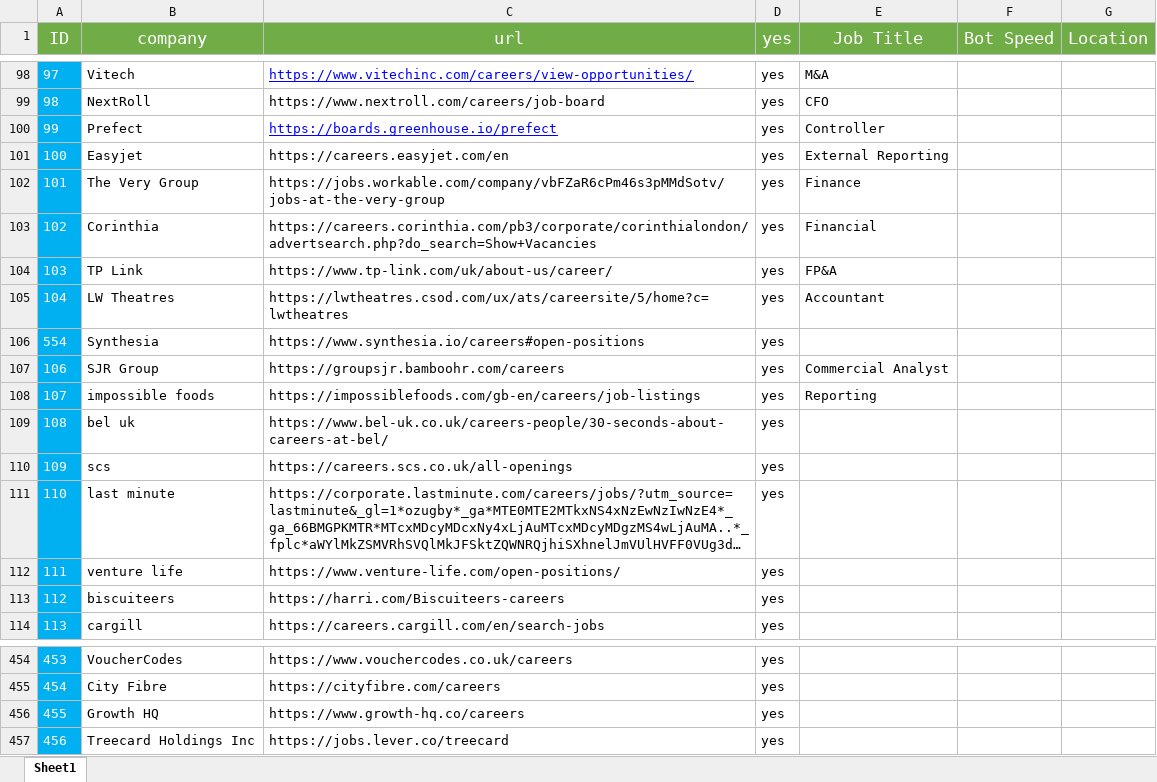
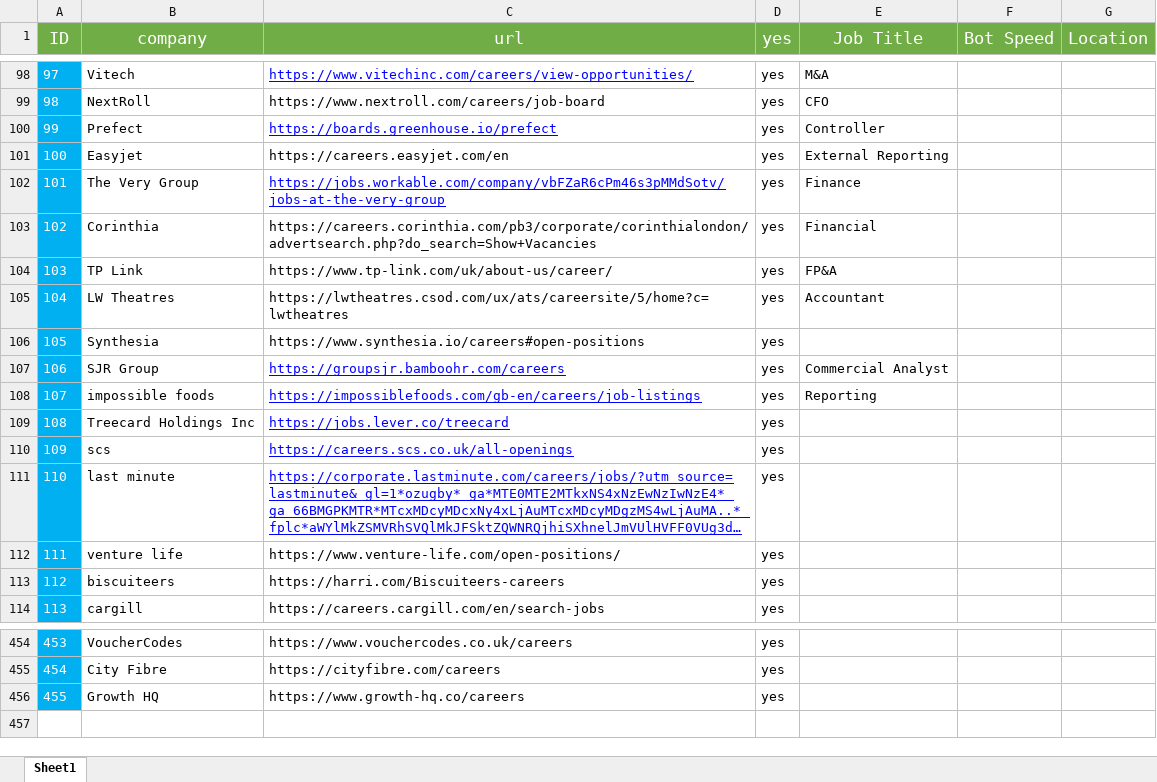
Before and after one commit to pycox/dbot-11, an Excel workbook: clients.example.xlsx, sheet Sheet1, drawn as a sheet; only a part is shown, gaps mark what is left out; long unchanged cells end in …; values as stored, in another font and other column widths than the file's, no borders; the diff names each change by its address in the sheet, - before the commit and + after, or states it on an @@ line.

Commit message:
Update clients.example sheet

```diff
--- a/clients.example.xlsx (sheet Sheet1)
+++ b/clients.example.xlsx (sheet Sheet1)
@@ C102 underline: off → on, text colour: black → #0000FF @@
-A106 (ID): 554
+A106 (ID): 105
@@ C107:C111 underline: off → on, text colour: black → #0000FF @@
-B109 (company): bel uk
+B109 (company): Treecard Holdings Inc
-C109 (url): https://www.bel-uk.co.uk/careers-people/30-seconds-about-careers-at-bel/
+C109 (url): https://jobs.lever.co/treecard
-row 457: 456 | Treecard Holdings Inc | https://jobs.lever.co/treecard | yes
```
